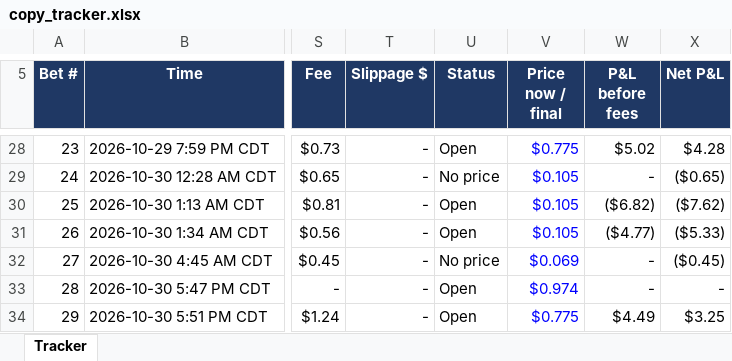
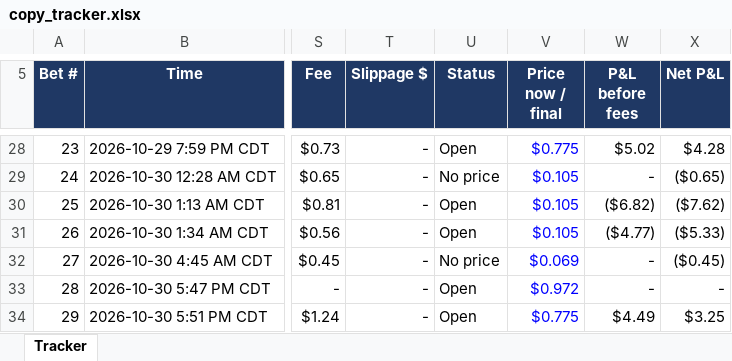
Before and after one commit to domc47/bethub, an Excel workbook: copy_tracker.xlsx, sheet Tracker, drawn as a sheet; only a part is shown, gaps mark what is left out; values as stored, in another font and other column widths than the file's, no borders; charts and pictures not drawn; the diff covers the shown part only; the diff names each change by its address in the sheet, - before the commit and + after, or states it on an @@ line.

```diff
--- a/copy_tracker.xlsx (sheet Tracker)
+++ b/copy_tracker.xlsx (sheet Tracker)
-V33 (Price now / final): $0.974
+V33 (Price now / final): $0.972
```
Also changed, not shown: 1 added row and 33 edited cells elsewhere in this sheet, hidden cells.
